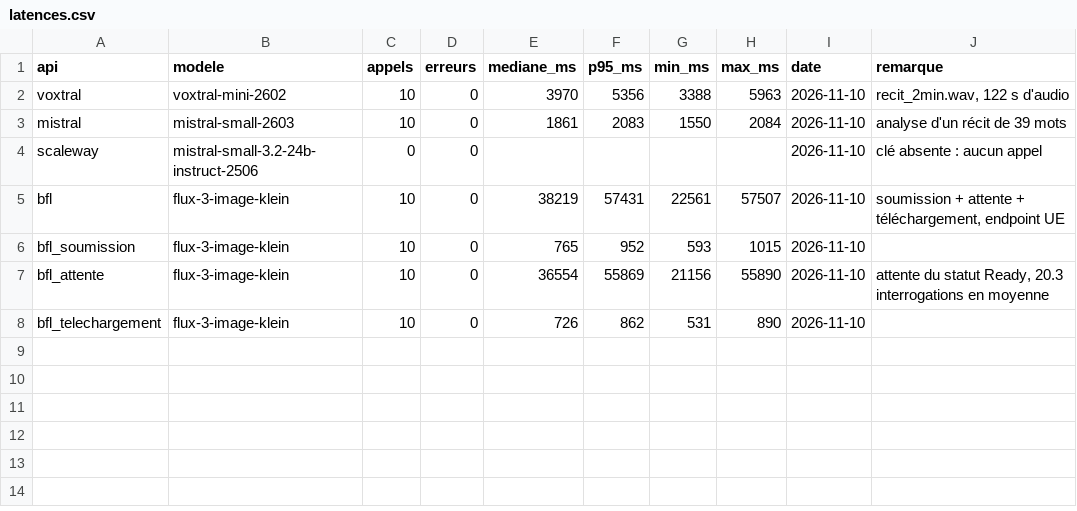
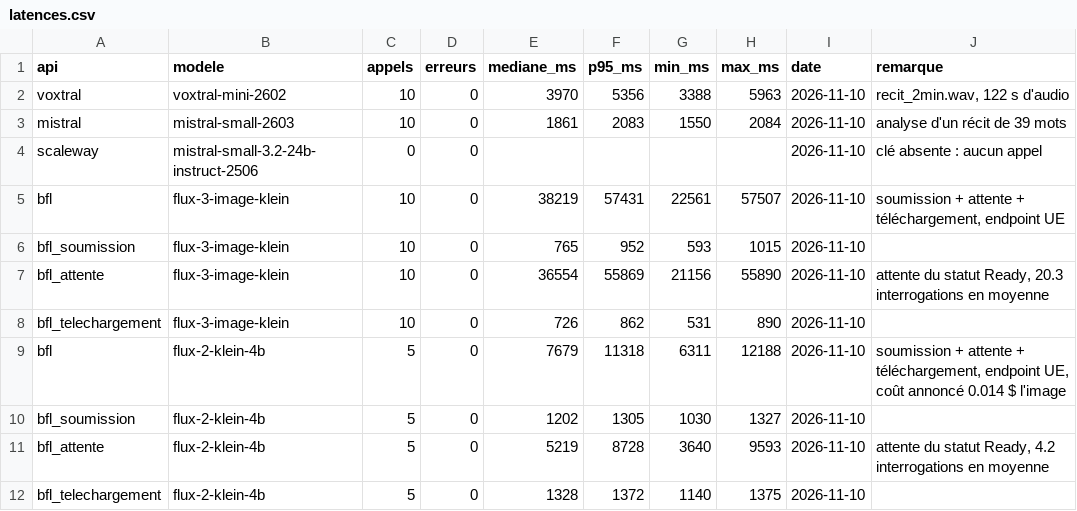
Before and after one commit to amesall10/synthetiseur-de-reves, a CSV file: docs/latences.csv, drawn as a sheet.

```diff
--- a/docs/latences.csv
+++ b/docs/latences.csv
@@ -8 +8,5 @@ bfl_attente,flux-3-image-klein,10,0,36554,55869,21156,55890,2026-11-10,"attente
 bfl_telechargement,flux-3-image-klein,10,0,726,862,531,890,2026-11-10,
+bfl,flux-2-klein-4b,5,0,7679,11318,6311,12188,2026-11-10,"soumission + attente + téléchargement, endpoint UE, coût annoncé 0.014 $ l'image"
+bfl_soumission,flux-2-klein-4b,5,0,1202,1305,1030,1327,2026-11-10,
+bfl_attente,flux-2-klein-4b,5,0,5219,8728,3640,9593,2026-11-10,"attente du statut Ready, 4.2 interrogations en moyenne"
+bfl_telechargement,flux-2-klein-4b,5,0,1328,1372,1140,1375,2026-11-10,
```
Also changed, not shown: 2 other files.
